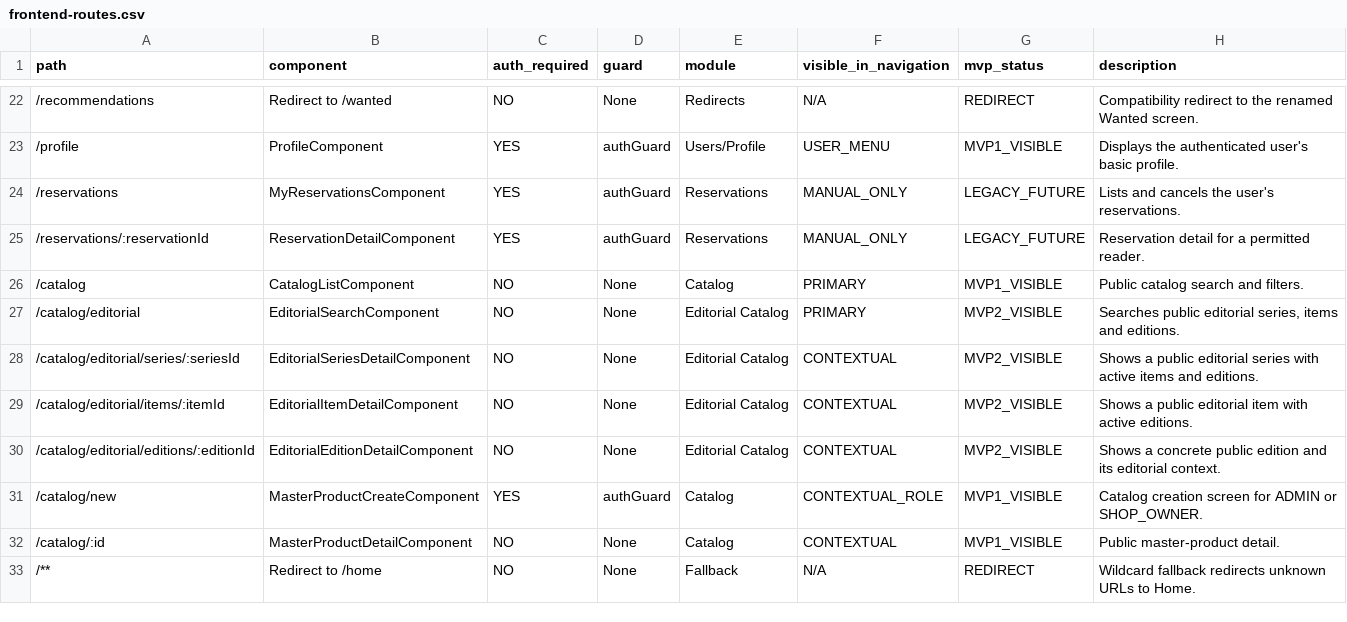
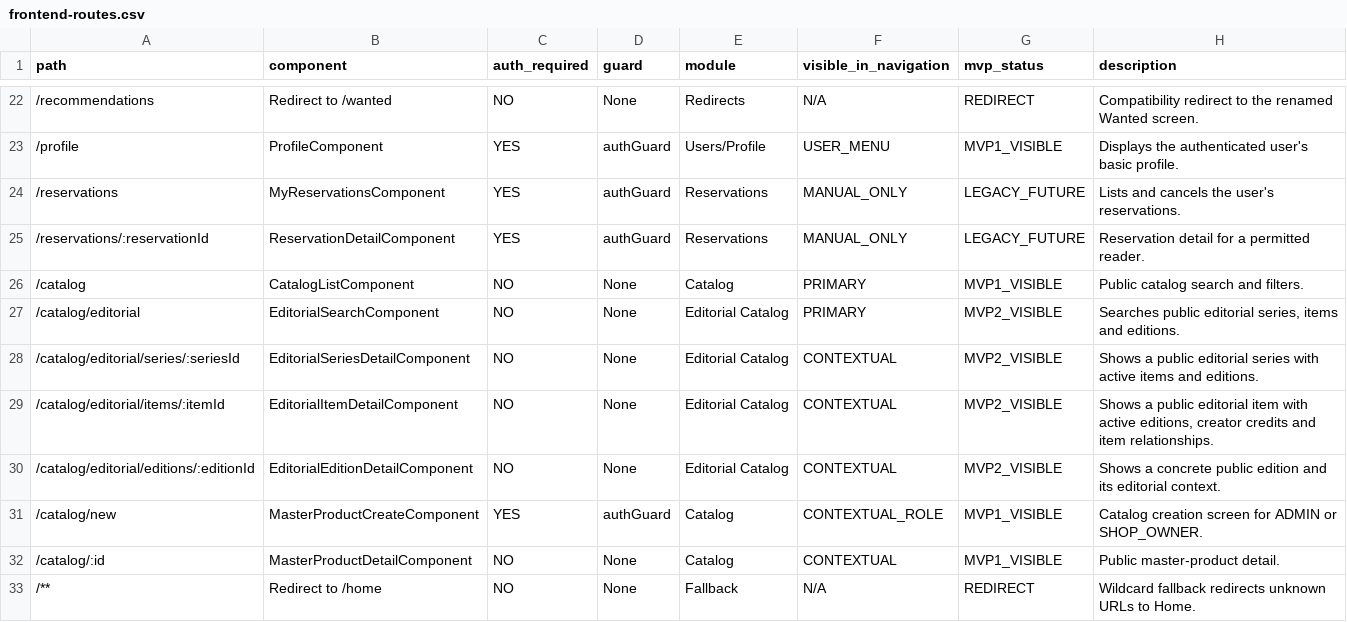
Before and after one commit to AlbertoSoriaCarrillo/collectohub, a CSV file: docs/export/frontend-routes.csv, drawn as a sheet; only a part is shown, gaps mark what is left out.

```diff
--- a/docs/export/frontend-routes.csv
+++ b/docs/export/frontend-routes.csv
@@ -28,3 +28,3 @@ path,component,auth_required,guard,module,visible_in_navigation,mvp_status,descr
 "/catalog/editorial/series/:seriesId","EditorialSeriesDetailComponent","NO","None","Editorial Catalog","CONTEXTUAL","MVP2_VISIBLE","Shows a public editorial series with active items and editions."
-"/catalog/editorial/items/:itemId","EditorialItemDetailComponent","NO","None","Editorial Catalog","CONTEXTUAL","MVP2_VISIBLE","Shows a public editorial item with active editions."
+"/catalog/editorial/items/:itemId","EditorialItemDetailComponent","NO","None","Editorial Catalog","CONTEXTUAL","MVP2_VISIBLE","Shows a public editorial item with active editions, creator credits and item relationships."
 "/catalog/editorial/editions/:editionId","EditorialEditionDetailComponent","NO","None","Editorial Catalog","CONTEXTUAL","MVP2_VISIBLE","Shows a concrete public edition and its editorial context."
```
Also changed, not shown: docs/export/backend-endpoints.csv, docs/export/database-tables.csv, 14 other files.
